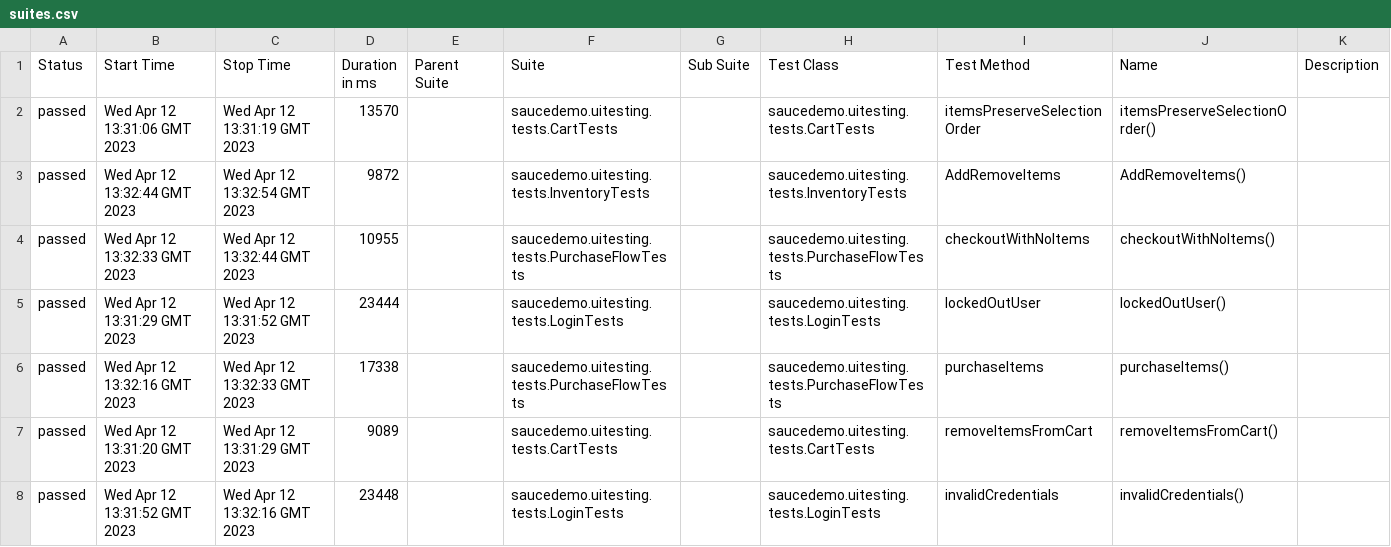
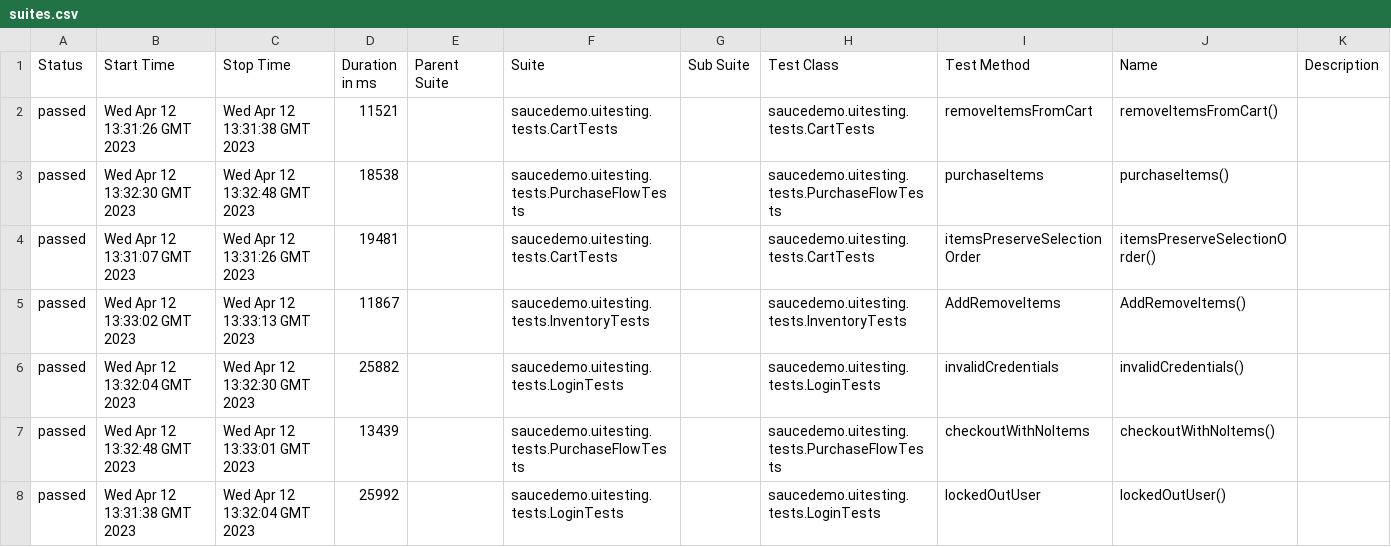
Before and after one commit to alapisco/Saucedemo-UI-testing-framework, a CSV file: 3/data/suites.csv, drawn as a sheet.

```diff
--- a/3/data/suites.csv
+++ b/3/data/suites.csv
@@ -1,8 +1,8 @@
 "Status","Start Time","Stop Time","Duration in ms","Parent Suite","Suite","Sub Suite","Test Class","Test Method","Name","Description"
-"passed","Wed Apr 12 13:31:06 GMT 2023","Wed Apr 12 13:31:19 GMT 2023","13570","","saucedemo.uitesting.tests.CartTests","","saucedemo.uitesting.tests.CartTests","itemsPreserveSelectionOrder","itemsPreserveSelectionOrder()",""
-"passed","Wed Apr 12 13:32:44 GMT 2023","Wed Apr 12 13:32:54 GMT 2023","9872","","saucedemo.uitesting.tests.InventoryTests","","saucedemo.uitesting.tests.InventoryTests","AddRemoveItems","AddRemoveItems()",""
-"passed","Wed Apr 12 13:32:33 GMT 2023","Wed Apr 12 13:32:44 GMT 2023","10955","","saucedemo.uitesting.tests.PurchaseFlowTests","","saucedemo.uitesting.tests.PurchaseFlowTests","checkoutWithNoItems","checkoutWithNoItems()",""
-"passed","Wed Apr 12 13:31:29 GMT 2023","Wed Apr 12 13:31:52 GMT 2023","23444","","saucedemo.uitesting.tests.LoginTests","","saucedemo.uitesting.tests.LoginTests","lockedOutUser","lockedOutUser()",""
-"passed","Wed Apr 12 13:32:16 GMT 2023","Wed Apr 12 13:32:33 GMT 2023","17338","","saucedemo.uitesting.tests.PurchaseFlowTests","","saucedemo.uitesting.tests.PurchaseFlowTests","purchaseItems","purchaseItems()",""
-"passed","Wed Apr 12 13:31:20 GMT 2023","Wed Apr 12 13:31:29 GMT 2023","9089","","saucedemo.uitesting.tests.CartTests","","saucedemo.uitesting.tests.CartTests","removeItemsFromCart","removeItemsFromCart()",""
-"passed","Wed Apr 12 13:31:52 GMT 2023","Wed Apr 12 13:32:16 GMT 2023","23448","","saucedemo.uitesting.tests.LoginTests","","saucedemo.uitesting.tests.LoginTests","invalidCredentials","invalidCredentials()",""
+"passed","Wed Apr 12 13:31:26 GMT 2023","Wed Apr 12 13:31:38 GMT 2023","11521","","saucedemo.uitesting.tests.CartTests","","saucedemo.uitesting.tests.CartTests","removeItemsFromCart","removeItemsFromCart()",""
+"passed","Wed Apr 12 13:32:30 GMT 2023","Wed Apr 12 13:32:48 GMT 2023","18538","","saucedemo.uitesting.tests.PurchaseFlowTests","","saucedemo.uitesting.tests.PurchaseFlowTests","purchaseItems","purchaseItems()",""
+"passed","Wed Apr 12 13:31:07 GMT 2023","Wed Apr 12 13:31:26 GMT 2023","19481","","saucedemo.uitesting.tests.CartTests","","saucedemo.uitesting.tests.CartTests","itemsPreserveSelectionOrder","itemsPreserveSelectionOrder()",""
+"passed","Wed Apr 12 13:33:02 GMT 2023","Wed Apr 12 13:33:13 GMT 2023","11867","","saucedemo.uitesting.tests.InventoryTests","","saucedemo.uitesting.tests.InventoryTests","AddRemoveItems","AddRemoveItems()",""
+"passed","Wed Apr 12 13:32:04 GMT 2023","Wed Apr 12 13:32:30 GMT 2023","25882","","saucedemo.uitesting.tests.LoginTests","","saucedemo.uitesting.tests.LoginTests","invalidCredentials","invalidCredentials()",""
+"passed","Wed Apr 12 13:32:48 GMT 2023","Wed Apr 12 13:33:01 GMT 2023","13439","","saucedemo.uitesting.tests.PurchaseFlowTests","","saucedemo.uitesting.tests.PurchaseFlowTests","checkoutWithNoItems","checkoutWithNoItems()",""
+"passed","Wed Apr 12 13:31:38 GMT 2023","Wed Apr 12 13:32:04 GMT 2023","25992","","saucedemo.uitesting.tests.LoginTests","","saucedemo.uitesting.tests.LoginTests","lockedOutUser","lockedOutUser()",""
```
Also changed, not shown: 53 other files.
